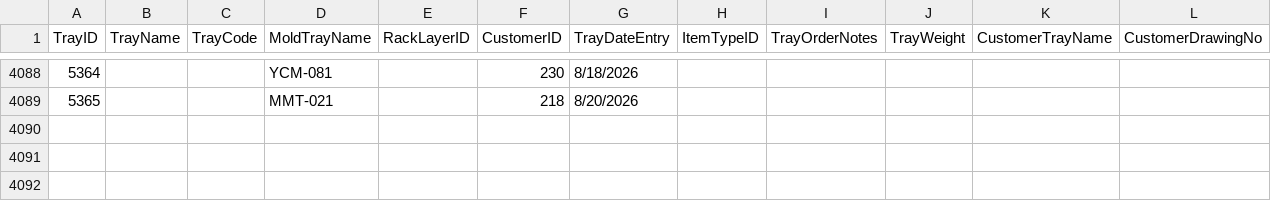
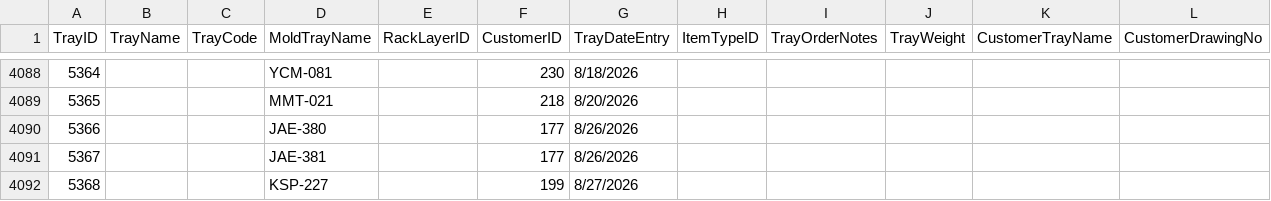
Before and after one commit to toanysd/ysdms-next, a CSV file: source_data/csv-access-data/tray.csv, drawn as a sheet; only a part is shown, gaps mark what is left out; rows hold the shown columns only; the diff names each change by its address in the sheet, - before the commit and + after, or states it on an @@ line.

```diff
--- a/source_data/csv-access-data/tray.csv
+++ b/source_data/csv-access-data/tray.csv
+row 4090: 5366 |  |  | JAE-380 |  | 177 | 8/26/2026
+row 4091: 5367 |  |  | JAE-381 |  | 177 | 8/26/2026
+row 4092: 5368 |  |  | KSP-227 |  | 199 | 8/27/2026
```
Also changed, not shown: source_data/csv-access-data/jobs.csv, source_data/csv-access-data/molddesign.csv, 4 other files.
